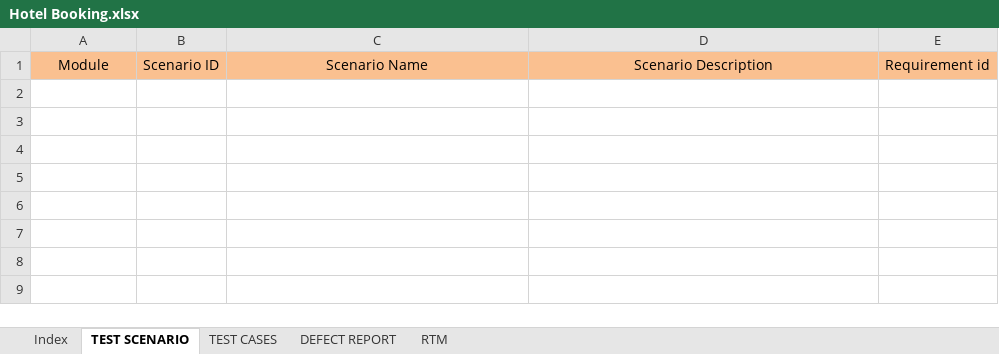
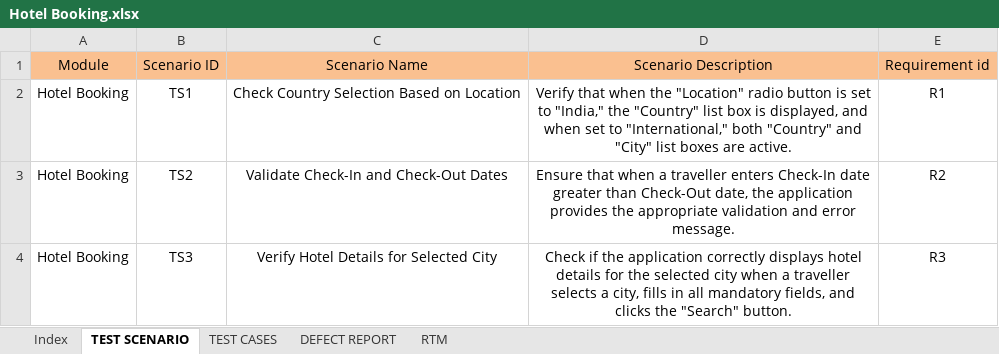
Before and after one commit to Nishanth-Ganiga/Quality-Engineer-with-Selenium-Automation, an Excel workbook: Functional Testing/Hotel Booking.xlsx, sheet TEST SCENARIO, drawn as a sheet; values as stored, in another font and other column widths than the file's, no borders; the diff names each change by its address in the sheet, - before the commit and + after, or states it on an @@ line.

```diff
--- a/Functional Testing/Hotel Booking.xlsx (sheet TEST SCENARIO)
+++ b/Functional Testing/Hotel Booking.xlsx (sheet TEST SCENARIO)
+row 2: Hotel Booking | TS1 | Check Country Selection Based on Location | Verify that when the "Location" radio button is set to "India," the "Country" list box is displayed, and when set to "International," both "Country" and "City" list boxes are active. | R1
+row 3: Hotel Booking | TS2 | Validate Check-In and Check-Out Dates | Ensure that when a traveller enters Check-In date greater than Check-Out date, the application provides the appropriate validation and error message. | R2
+row 4: Hotel Booking | TS3 | Verify Hotel Details for Selected City | Check if the application correctly displays hotel details for the selected city when a traveller selects a city, fills in all mandatory fields, and clicks the "Search" button. | R3
```
Also changed, not shown: sheet TEST CASES, sheet DEFECT REPORT, sheet RTM.
